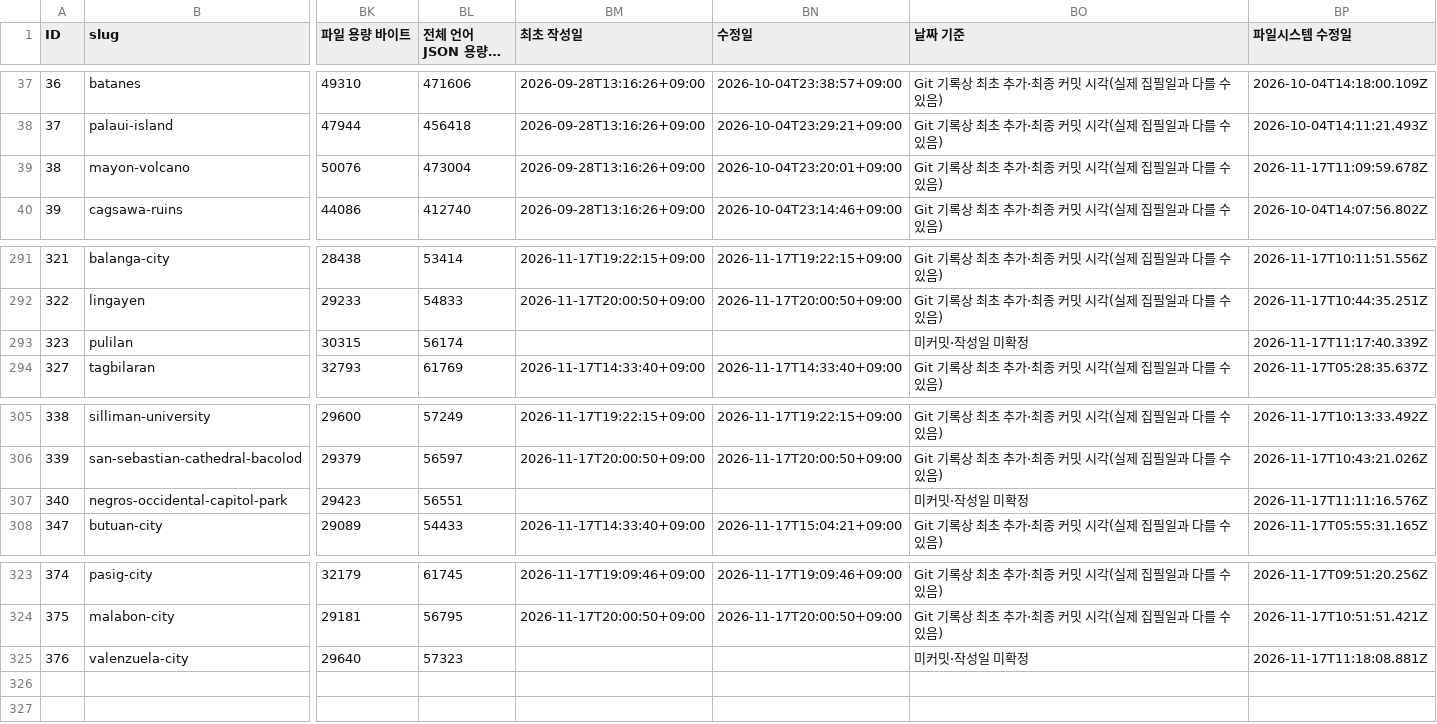
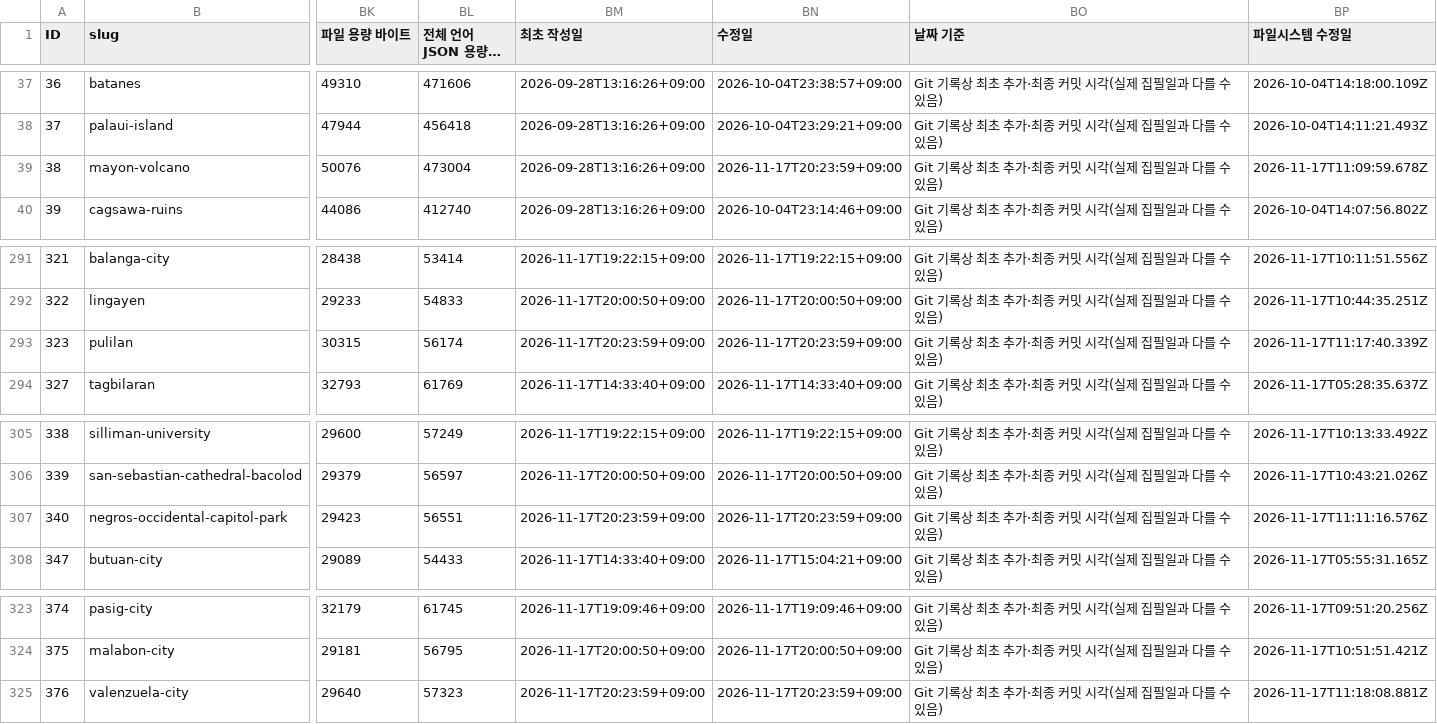
Before and after one commit to thruthesky/ph-travel-api, a CSV file: data.csv, drawn as a sheet; only a part is shown, gaps mark what is left out; long unchanged cells end in …; the diff names each change by its address in the sheet, - before the commit and + after, or states it on an @@ line.

Commit message:
새 여행정보와 마욘 수정의 실제 커밋 날짜를 대장에 반영

```diff
--- a/data.csv
+++ b/data.csv
-BN39 (수정일): 2026-10-04T23:20:01+09:00
+BN39 (수정일): 2026-11-17T20:23:59+09:00
-BM293 (최초 작성일): (empty)
+BM293 (최초 작성일): 2026-11-17T20:23:59+09:00
-BN293 (수정일): (empty)
+BN293 (수정일): 2026-11-17T20:23:59+09:00
-BO293 (날짜 기준): 미커밋·작성일 미확정
+BO293 (날짜 기준): Git 기록상 최초 추가·최종 커밋 시각(실제 집필일과 다를 수 있음)
-BM307 (최초 작성일): (empty)
+BM307 (최초 작성일): 2026-11-17T20:23:59+09:00
-BN307 (수정일): (empty)
+BN307 (수정일): 2026-11-17T20:23:59+09:00
-BO307 (날짜 기준): 미커밋·작성일 미확정
+BO307 (날짜 기준): Git 기록상 최초 추가·최종 커밋 시각(실제 집필일과 다를 수 있음)
-BM325 (최초 작성일): (empty)
+BM325 (최초 작성일): 2026-11-17T20:23:59+09:00
-BN325 (수정일): (empty)
+BN325 (수정일): 2026-11-17T20:23:59+09:00
-BO325 (날짜 기준): 미커밋·작성일 미확정
+BO325 (날짜 기준): Git 기록상 최초 추가·최종 커밋 시각(실제 집필일과 다를 수 있음)
```
